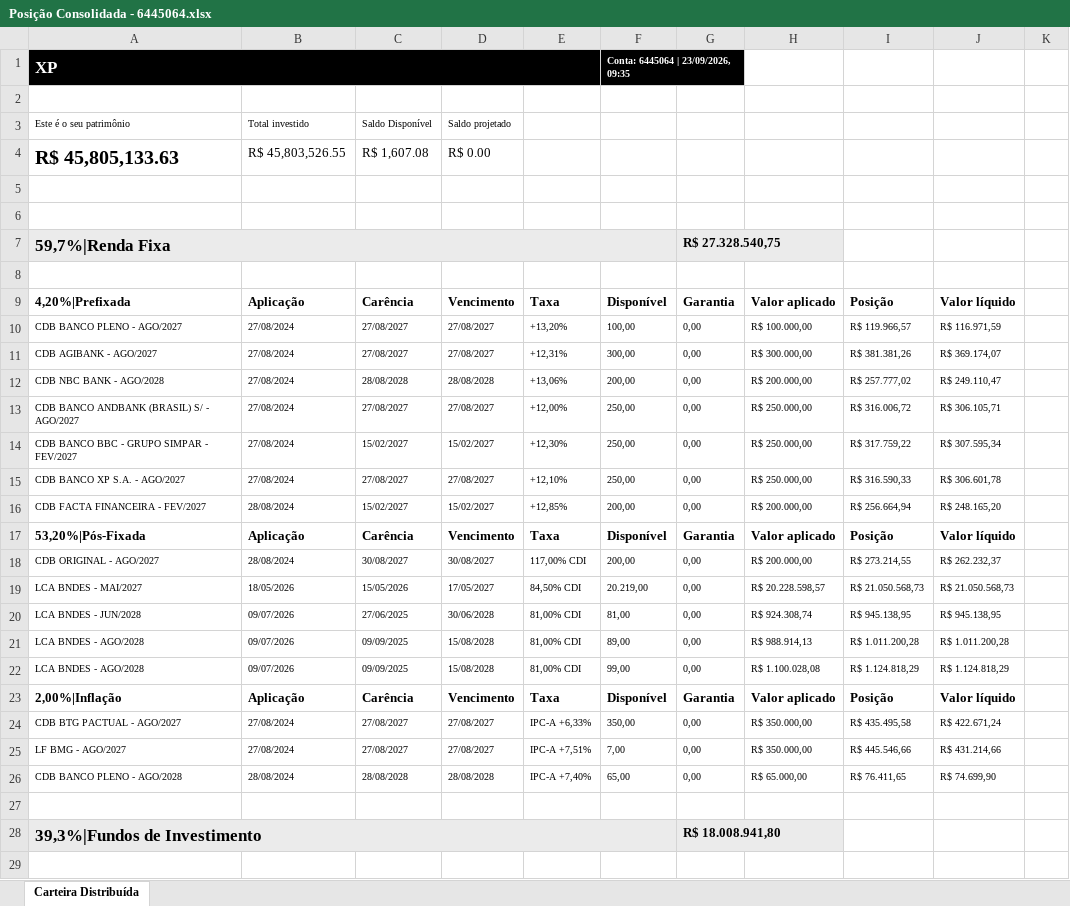
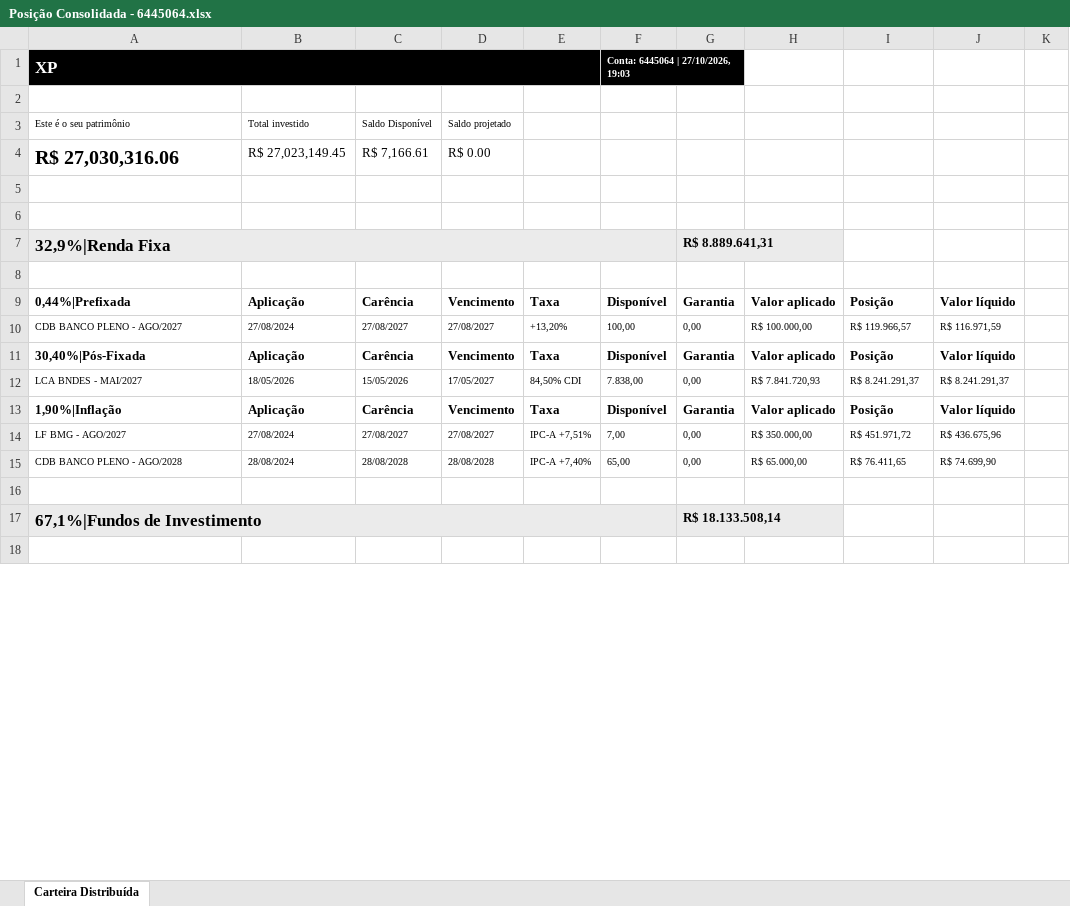
Before and after one commit to AloacaoMWealth/tesourariasementestropical, an Excel workbook: data/positions/Posição Consolidada - 6445064.xlsx, sheet Carteira Distribuída, drawn as a sheet; only a part is shown; values as stored, in another font and other column widths than the file's, no borders; removed rows and columns are numbered as before the commit, all else as after; the diff covers the shown part only; the diff names each change by its address in the sheet, - before the commit and + after, or states it on an @@ line.

```diff
--- a/data/positions/Posição Consolidada - 6445064.xlsx (sheet Carteira Distribuída)
+++ b/data/positions/Posição Consolidada - 6445064.xlsx (sheet Carteira Distribuída)
-F1: Conta: 6445064 | 23/09/2026, 09:35
+F1: Conta: 6445064 | 27/10/2026, 19:03
-A4: R$ 45,805,133.63
+A4: R$ 27,030,316.06
-B4: R$ 45,803,526.55
+B4: R$ 27,023,149.45
-C4: R$ 1,607.08
+C4: R$ 7,166.61
-row 7: 59,7%|Renda Fixa |  |  |  |  |  | R$ 27.328.540,75
+row 7: 32,9%|Renda Fixa |  |  |  |  |  | R$ 8.889.641,31
-A9: 4,20%|Prefixada
+A9: 0,44%|Prefixada
-row 11: CDB AGIBANK - AGO/2027 | 27/08/2024 | 27/08/2027 | 27/08/2027 | +12,31% | 300,00 | 0,00 | R$ 300.000,00 | R$ 381.381,26 | R$ 369.174,07
-row 12: CDB NBC BANK - AGO/2028 | 27/08/2024 | 28/08/2028 | 28/08/2028 | +13,06% | 200,00 | 0,00 | R$ 200.000,00 | R$ 257.777,02 | R$ 249.110,47
-row 13: CDB BANCO ANDBANK (BRASIL) S/ - AGO/2027 | 27/08/2024 | 27/08/2027 | 27/08/2027 | +12,00% | 250,00 | 0,00 | R$ 250.000,00 | R$ 316.006,72 | R$ 306.105,71
-row 14: CDB BANCO BBC - GRUPO SIMPAR - FEV/2027 | 27/08/2024 | 15/02/2027 | 15/02/2027 | +12,30% | 250,00 | 0,00 | R$ 250.000,00 | R$ 317.759,22 | R$ 307.595,34
-row 15: CDB BANCO XP S.A. - AGO/2027 | 27/08/2024 | 27/08/2027 | 27/08/2027 | +12,10% | 250,00 | 0,00 | R$ 250.000,00 | R$ 316.590,33 | R$ 306.601,78
-row 16: CDB FACTA FINANCEIRA - FEV/2027 | 28/08/2024 | 15/02/2027 | 15/02/2027 | +12,85% | 200,00 | 0,00 | R$ 200.000,00 | R$ 256.664,94 | R$ 248.165,20
-A11: 53,20%|Pós-Fixada
+A11: 30,40%|Pós-Fixada
-row 18: CDB ORIGINAL - AGO/2027 | 28/08/2024 | 30/08/2027 | 30/08/2027 | 117,00% CDI | 200,00 | 0,00 | R$ 200.000,00 | R$ 273.214,55 | R$ 262.232,37
-F12: 20.219,00
+F12: 7.838,00
-H12: R$ 20.228.598,57
+H12: R$ 7.841.720,93
-I12: R$ 21.050.568,73
+I12: R$ 8.241.291,37
-J12: R$ 21.050.568,73
+J12: R$ 8.241.291,37
-row 20: LCA BNDES - JUN/2028 | 09/07/2026 | 27/06/2025 | 30/06/2028 | 81,00% CDI | 81,00 | 0,00 | R$ 924.308,74 | R$ 945.138,95 | R$ 945.138,95
-row 21: LCA BNDES - AGO/2028 | 09/07/2026 | 09/09/2025 | 15/08/2028 | 81,00% CDI | 89,00 | 0,00 | R$ 988.914,13 | R$ 1.011.200,28 | R$ 1.011.200,28
-row 22: LCA BNDES - AGO/2028 | 09/07/2026 | 09/09/2025 | 15/08/2028 | 81,00% CDI | 99,00 | 0,00 | R$ 1.100.028,08 | R$ 1.124.818,29 | R$ 1.124.818,29
-A13: 2,00%|Inflação
+A13: 1,90%|Inflação
-row 24: CDB BTG PACTUAL - AGO/2027 | 27/08/2024 | 27/08/2027 | 27/08/2027 | IPC-A +6,33% | 350,00 | 0,00 | R$ 350.000,00 | R$ 435.495,58 | R$ 422.671,24
-I14: R$ 445.546,66
+I14: R$ 451.971,72
-J14: R$ 431.214,66
+J14: R$ 436.675,96
-row 28: 39,3%|Fundos de Investimento |  |  |  |  |  | R$ 18.008.941,80
+row 17: 67,1%|Fundos de Investimento |  |  |  |  |  | R$ 18.133.508,14
```
Also changed, not shown: 5 removed rows, 36 edited cells, cell formats and merged cells elsewhere in this sheet, data/positions/Posição Consolidada - 18466421.xlsx.
